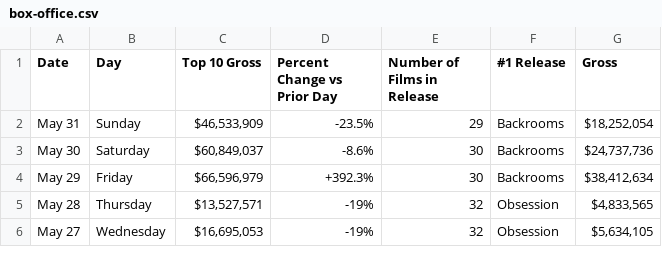
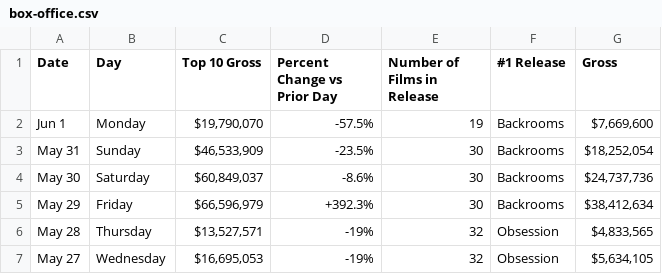
Before and after one commit to kylieklifton/Domestic-US-Box-Office, a CSV file: box-office.csv, drawn as a sheet; only a part is shown.

```diff
--- a/box-office.csv
+++ b/box-office.csv
@@ -1,3 +1,4 @@
 Date,Day,Top 10 Gross,Percent Change vs Prior Day,Number of Films in Release,#1 Release,Gross
-May 31,Sunday,"$46,533,909",-23.5%,29,Backrooms,"$18,252,054"
+Jun 1,Monday,"$19,790,070",-57.5%,19,Backrooms,"$7,669,600"
+May 31,Sunday,"$46,533,909",-23.5%,30,Backrooms,"$18,252,054"
 May 30,Saturday,"$60,849,037",-8.6%,30,Backrooms,"$24,737,736"
```
